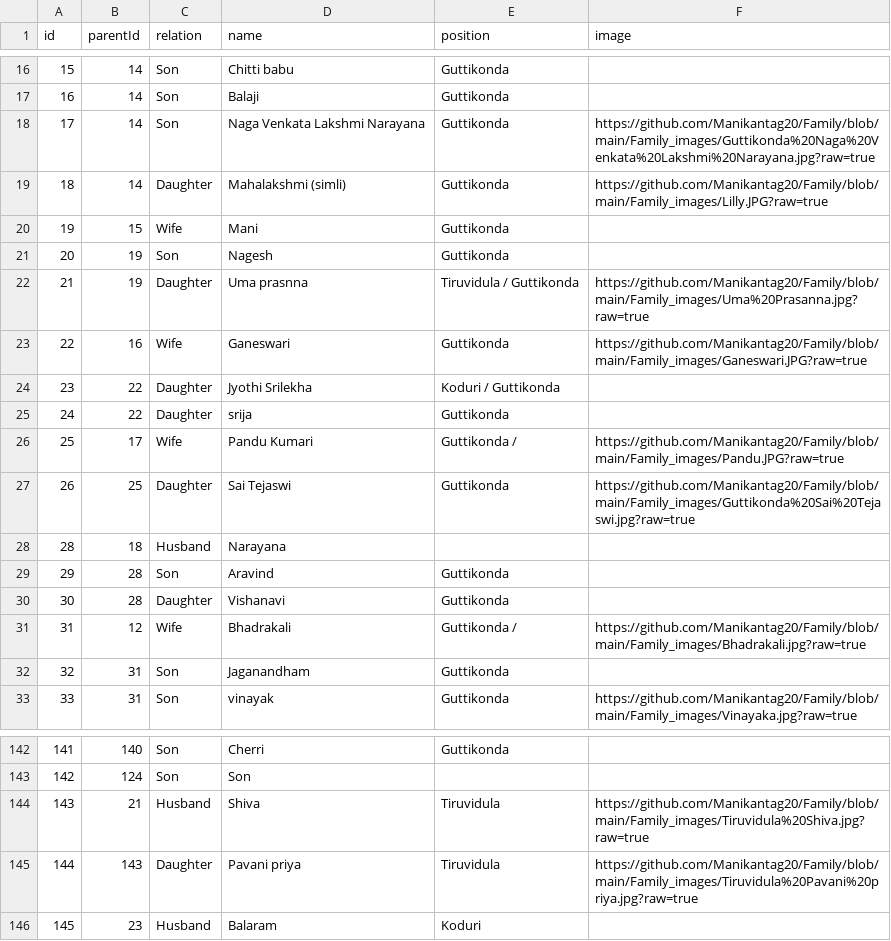
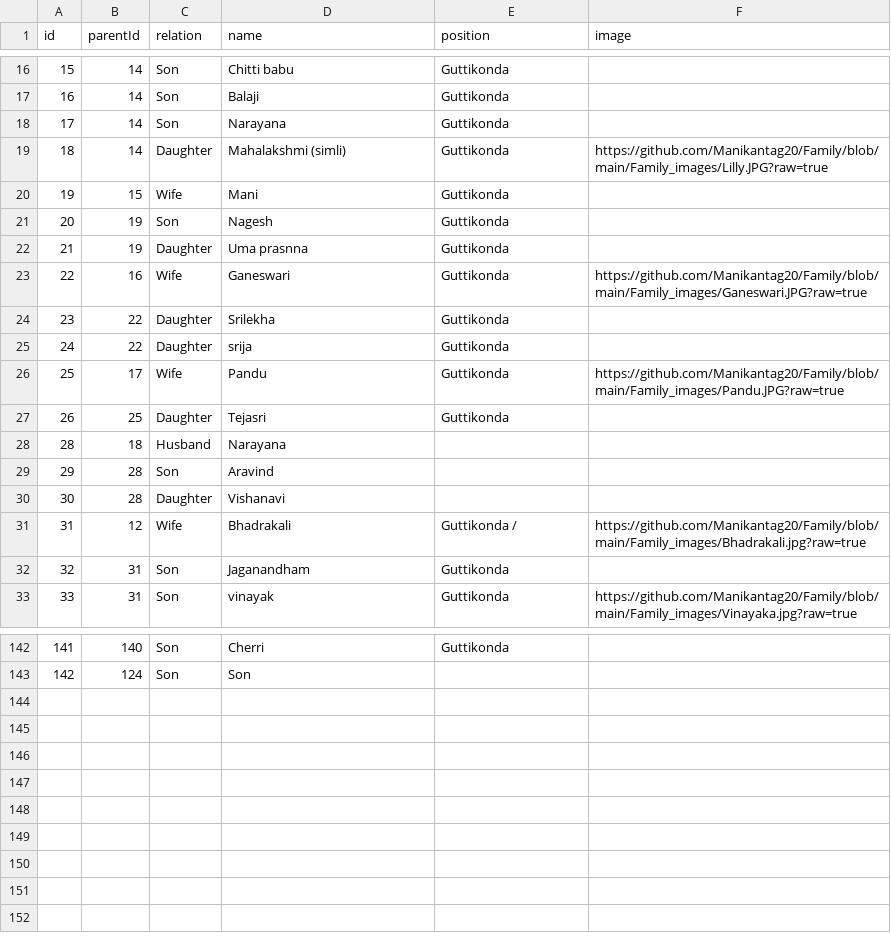
Before and after one commit to Manikantag20/Family, a CSV file: Family names.csv, drawn as a sheet; only a part is shown, gaps mark what is left out.

Commit message:
Family names.csv

```diff
--- a/Family names.csv
+++ b/Family names.csv
@@ -17,3 +17,3 @@ id,parentId,relation,name,position,image
 16,14,Son,Balaji,Guttikonda,
-17,14,Son,Naga Venkata Lakshmi Narayana,Guttikonda,https://github.com/Manikantag20/Family/blob/main/Family_images/Guttikonda%20Naga%20Venkata%20Lakshmi%20Narayana.jpg?raw=true
+17,14,Son,Narayana,Guttikonda,
 18,14,Daughter,Mahalakshmi (simli),Guttikonda,https://github.com/Manikantag20/Family/blob/main/Family_images/Lilly.JPG?raw=true
@@ -21,11 +21,11 @@ id,parentId,relation,name,position,image
 20,19,Son,Nagesh,Guttikonda,
-21,19,Daughter,Uma prasnna,Tiruvidula / Guttikonda,https://github.com/Manikantag20/Family/blob/main/Family_images/Uma%20Prasanna.jpg?raw=true
+21,19,Daughter,Uma prasnna,Guttikonda,
 22,16,Wife,Ganeswari,Guttikonda,https://github.com/Manikantag20/Family/blob/main/Family_images/Ganeswari.JPG?raw=true
-23,22,Daughter,Jyothi Srilekha,Koduri / Guttikonda,
+23,22,Daughter,Srilekha,Guttikonda,
 24,22,Daughter,srija,Guttikonda,
-25,17,Wife,Pandu Kumari,Guttikonda /,https://github.com/Manikantag20/Family/blob/main/Family_images/Pandu.JPG?raw=true
-26,25,Daughter,Sai Tejaswi,Guttikonda,https://github.com/Manikantag20/Family/blob/main/Family_images/Guttikonda%20Sai%20Tejaswi.jpg?raw=true
+25,17,Wife,Pandu,Guttikonda,https://github.com/Manikantag20/Family/blob/main/Family_images/Pandu.JPG?raw=true
+26,25,Daughter,Tejasri,Guttikonda,
 28,18,Husband,Narayana,,
-29,28,Son,Aravind,Guttikonda,
-30,28,Daughter,Vishanavi,Guttikonda,
+29,28,Son,Aravind,,
+30,28,Daughter,Vishanavi,,
 31,12,Wife,Bhadrakali,Guttikonda / ,https://github.com/Manikantag20/Family/blob/main/Family_images/Bhadrakali.jpg?raw=true
@@ -143,4 +143 @@ id,parentId,relation,name,position,image
 142,124,Son,Son ,,
-143,21,Husband,Shiva,Tiruvidula,https://github.com/Manikantag20/Family/blob/main/Family_images/Tiruvidula%20Shiva.jpg?raw=true
-144,143,Daughter,Pavani priya,Tiruvidula,https://github.com/Manikantag20/Family/blob/main/Family_images/Tiruvidula%20Pavani%20priya.jpg?raw=true
-145,23,Husband,Balaram,Koduri,
```
